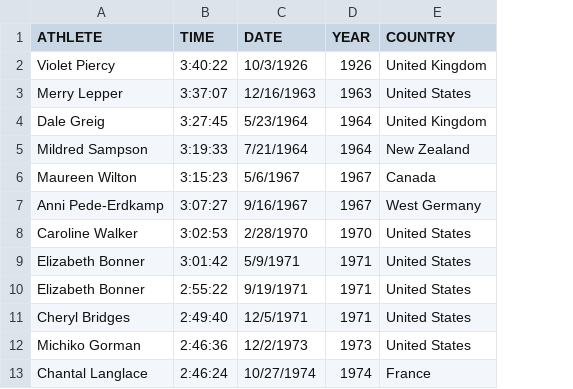
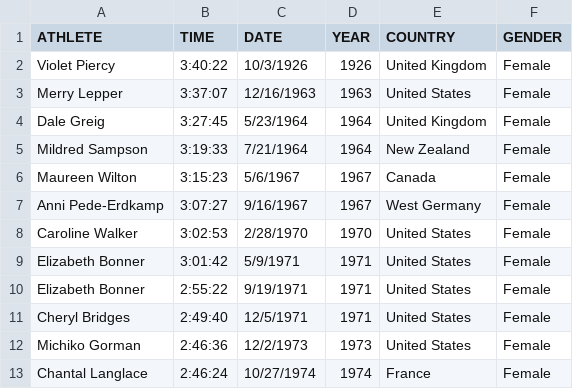
Before and after one commit to JacobDuvall/runningCharts, a CSV file: WMARATHON.csv, drawn as a sheet; only a part is shown; the diff names each change by its address in the sheet, - before the commit and + after, or states it on an @@ line.

```diff
--- a/WMARATHON.csv
+++ b/WMARATHON.csv
+column F (GENDER), rows 2-13: all Female
```
Also changed, not shown: Marathon.csv, 3 other files.
